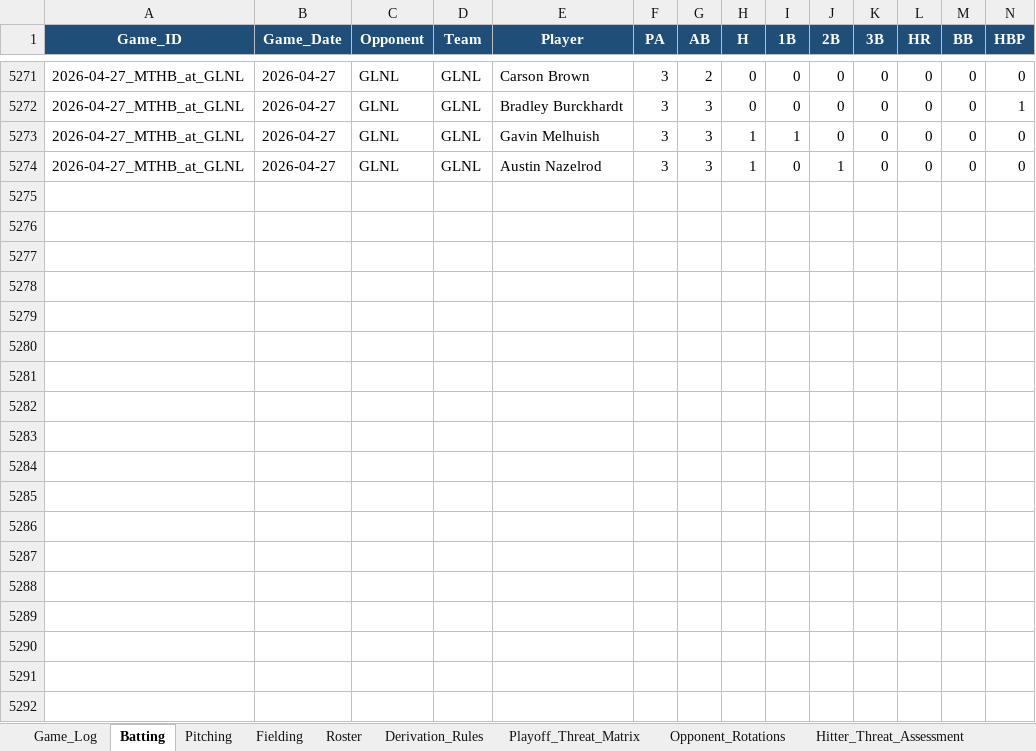
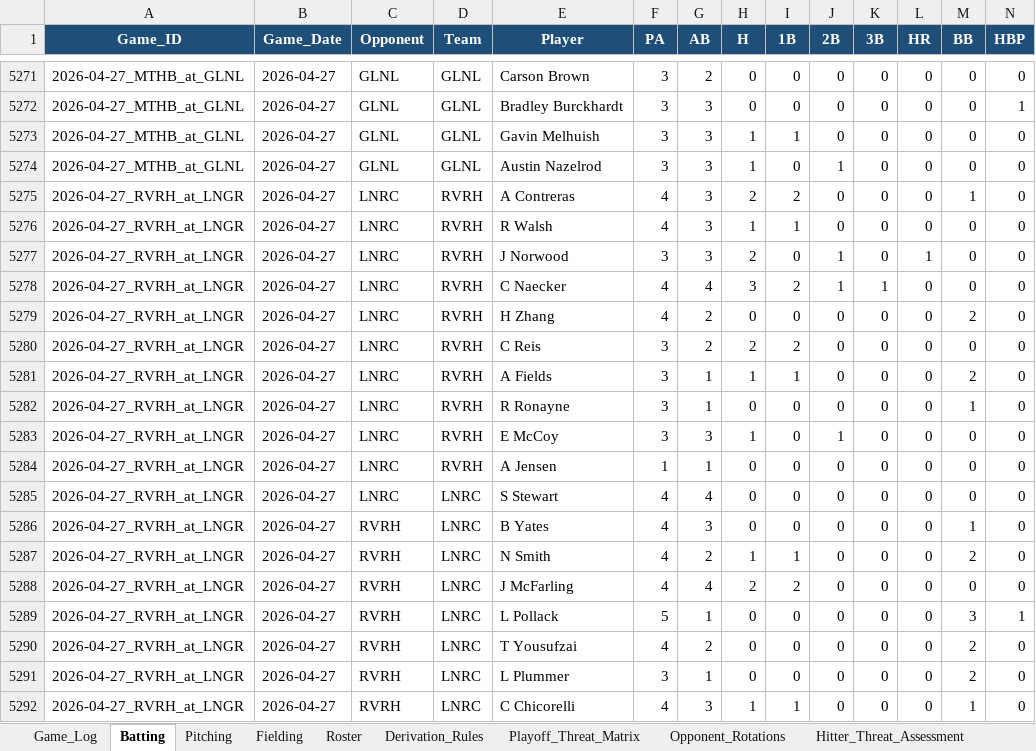
Before and after one commit to hughnorwood/hawks-scouting, an Excel workbook: data/RiverHill_Repository_Master.xlsx, sheet Batting, drawn as a sheet; only a part is shown, gaps mark what is left out; values as stored, in another font and other column widths than the file's, no borders; rows hold the shown columns only; the diff covers the shown part only; the diff names each change by its address in the sheet, - before the commit and + after, or states it on an @@ line.

```diff
--- a/data/RiverHill_Repository_Master.xlsx (sheet Batting)
+++ b/data/RiverHill_Repository_Master.xlsx (sheet Batting)
+row 5275: 2026-04-27_RVRH_at_LNGR | 2026-04-27 | LNRC | RVRH | A Contreras | 4 | 3 | 2 | 2 | 0 | 0 | 0 | 1 | 0
+row 5276: 2026-04-27_RVRH_at_LNGR | 2026-04-27 | LNRC | RVRH | R Walsh | 4 | 3 | 1 | 1 | 0 | 0 | 0 | 0 | 0
+row 5277: 2026-04-27_RVRH_at_LNGR | 2026-04-27 | LNRC | RVRH | J Norwood | 3 | 3 | 2 | 0 | 1 | 0 | 1 | 0 | 0
+row 5278: 2026-04-27_RVRH_at_LNGR | 2026-04-27 | LNRC | RVRH | C Naecker | 4 | 4 | 3 | 2 | 1 | 1 | 0 | 0 | 0
+row 5279: 2026-04-27_RVRH_at_LNGR | 2026-04-27 | LNRC | RVRH | H Zhang | 4 | 2 | 0 | 0 | 0 | 0 | 0 | 2 | 0
+row 5280: 2026-04-27_RVRH_at_LNGR | 2026-04-27 | LNRC | RVRH | C Reis | 3 | 2 | 2 | 2 | 0 | 0 | 0 | 0 | 0
+row 5281: 2026-04-27_RVRH_at_LNGR | 2026-04-27 | LNRC | RVRH | A Fields | 3 | 1 | 1 | 1 | 0 | 0 | 0 | 2 | 0
+row 5282: 2026-04-27_RVRH_at_LNGR | 2026-04-27 | LNRC | RVRH | R Ronayne | 3 | 1 | 0 | 0 | 0 | 0 | 0 | 1 | 0
+row 5283: 2026-04-27_RVRH_at_LNGR | 2026-04-27 | LNRC | RVRH | E McCoy | 3 | 3 | 1 | 0 | 1 | 0 | 0 | 0 | 0
+row 5284: 2026-04-27_RVRH_at_LNGR | 2026-04-27 | LNRC | RVRH | A Jensen | 1 | 1 | 0 | 0 | 0 | 0 | 0 | 0 | 0
+row 5285: 2026-04-27_RVRH_at_LNGR | 2026-04-27 | LNRC | LNRC | S Stewart | 4 | 4 | 0 | 0 | 0 | 0 | 0 | 0 | 0
+row 5286: 2026-04-27_RVRH_at_LNGR | 2026-04-27 | RVRH | LNRC | B Yates | 4 | 3 | 0 | 0 | 0 | 0 | 0 | 1 | 0
+row 5287: 2026-04-27_RVRH_at_LNGR | 2026-04-27 | RVRH | LNRC | N Smith | 4 | 2 | 1 | 1 | 0 | 0 | 0 | 2 | 0
+row 5288: 2026-04-27_RVRH_at_LNGR | 2026-04-27 | RVRH | LNRC | J McFarling | 4 | 4 | 2 | 2 | 0 | 0 | 0 | 0 | 0
+row 5289: 2026-04-27_RVRH_at_LNGR | 2026-04-27 | RVRH | LNRC | L Pollack | 5 | 1 | 0 | 0 | 0 | 0 | 0 | 3 | 1
+row 5290: 2026-04-27_RVRH_at_LNGR | 2026-04-27 | RVRH | LNRC | T Yousufzai | 4 | 2 | 0 | 0 | 0 | 0 | 0 | 2 | 0
+row 5291: 2026-04-27_RVRH_at_LNGR | 2026-04-27 | RVRH | LNRC | L Plummer | 3 | 1 | 0 | 0 | 0 | 0 | 0 | 2 | 0
+row 5292: 2026-04-27_RVRH_at_LNGR | 2026-04-27 | RVRH | LNRC | C Chicorelli | 4 | 3 | 1 | 1 | 0 | 0 | 0 | 1 | 0
```
Also changed, not shown: 1 added row elsewhere in this sheet, sheet Pitching, sheet Game_Log, sheet Fielding, 1 other file.
